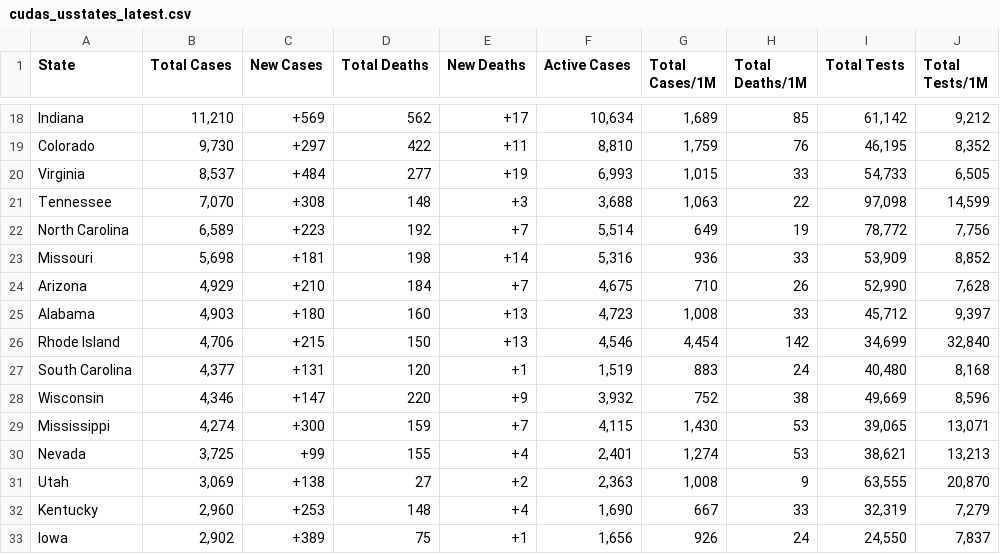
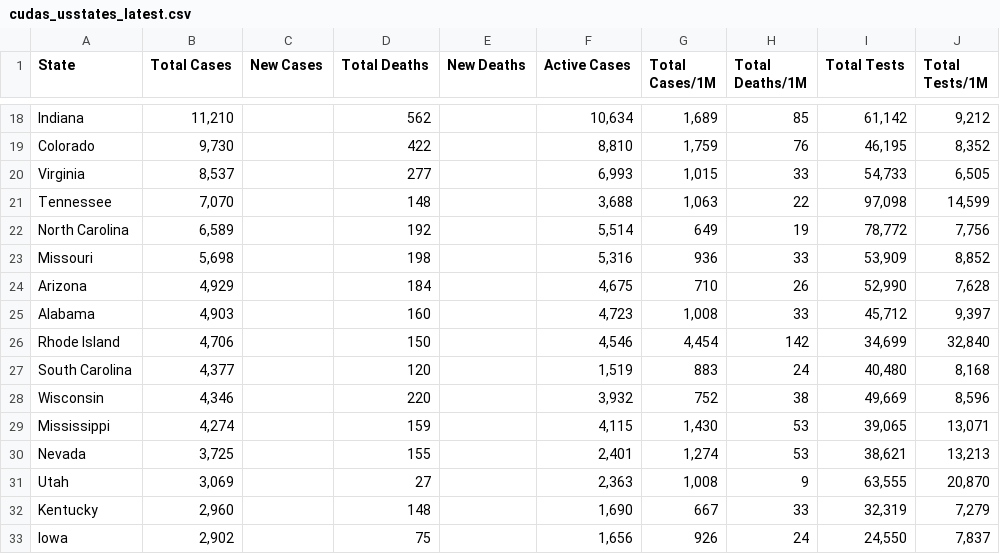
Before and after one commit to WeatherEric/covid19, a CSV file: latestdata/cudas_usstates_latest.csv, drawn as a sheet; only a part is shown, gaps mark what is left out; the diff covers the shown part only; the diff names each change by its address in the sheet, - before the commit and + after, or states it on an @@ line.

```diff
--- a/latestdata/cudas_usstates_latest.csv
+++ b/latestdata/cudas_usstates_latest.csv
-C18 (New Cases): +569
+C18 (New Cases): (empty)
-E18 (New Deaths): +17
+E18 (New Deaths): (empty)
-C19 (New Cases): +297
+C19 (New Cases): (empty)
-E19 (New Deaths): +11
+E19 (New Deaths): (empty)
-C20 (New Cases): +484
+C20 (New Cases): (empty)
-E20 (New Deaths): +19
+E20 (New Deaths): (empty)
-C21 (New Cases): +308
+C21 (New Cases): (empty)
-E21 (New Deaths): +3
+E21 (New Deaths): (empty)
-C22 (New Cases): +223
+C22 (New Cases): (empty)
-E22 (New Deaths): +7
+E22 (New Deaths): (empty)
-C23 (New Cases): +181
+C23 (New Cases): (empty)
-E23 (New Deaths): +14
+E23 (New Deaths): (empty)
-C24 (New Cases): +210
+C24 (New Cases): (empty)
-E24 (New Deaths): +7
+E24 (New Deaths): (empty)
-C25 (New Cases): +180
+C25 (New Cases): (empty)
-E25:E26 (New Deaths): +13
+E25:E26 (New Deaths): (empty)
-C26 (New Cases): +215
+C26 (New Cases): (empty)
-C27 (New Cases): +131
+C27 (New Cases): (empty)
-E27 (New Deaths): +1
+E27 (New Deaths): (empty)
-C28 (New Cases): +147
+C28 (New Cases): (empty)
-E28 (New Deaths): +9
+E28 (New Deaths): (empty)
-C29 (New Cases): +300
+C29 (New Cases): (empty)
-E29 (New Deaths): +7
+E29 (New Deaths): (empty)
-C30 (New Cases): +99
+C30 (New Cases): (empty)
-E30 (New Deaths): +4
+E30 (New Deaths): (empty)
-C31 (New Cases): +138
+C31 (New Cases): (empty)
-E31 (New Deaths): +2
+E31 (New Deaths): (empty)
-C32 (New Cases): +253
+C32 (New Cases): (empty)
-E32 (New Deaths): +4
+E32 (New Deaths): (empty)
-C33 (New Cases): +389
+C33 (New Cases): (empty)
-E33 (New Deaths): +1
+E33 (New Deaths): (empty)
```
Also changed, not shown: 64 edited cells elsewhere in this file.
